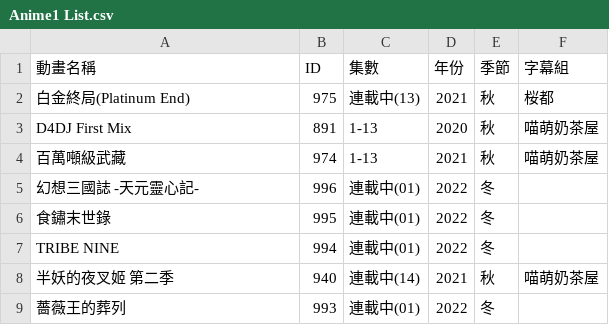
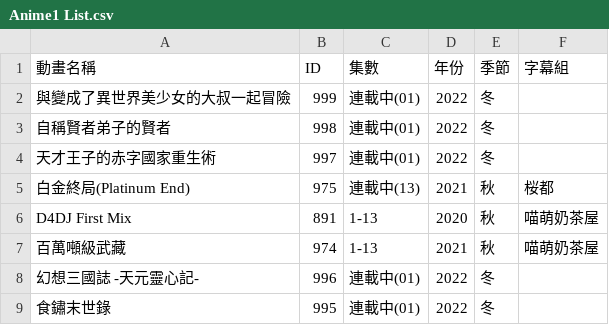
Before and after one commit to HeiTang/Anime1-Data, a CSV file: Anime1 List.csv, drawn as a sheet; only a part is shown; the shorter side is filled out with more unchanged rows; the diff names each change by its address in the sheet, - before the commit and + after, or states it on an @@ line.

Commit message:
Doc: Upgrade Anime1 List

```diff
--- a/Anime1 List.csv
+++ b/Anime1 List.csv
+row 2: 與變成了異世界美少女的大叔一起冒險 | 999 | 連載中(01) | 2022 | 冬
+row 3: 自稱賢者弟子的賢者 | 998 | 連載中(01) | 2022 | 冬
+row 4: 天才王子的赤字國家重生術 | 997 | 連載中(01) | 2022 | 冬
```
Also changed, not shown: 1 other file.
